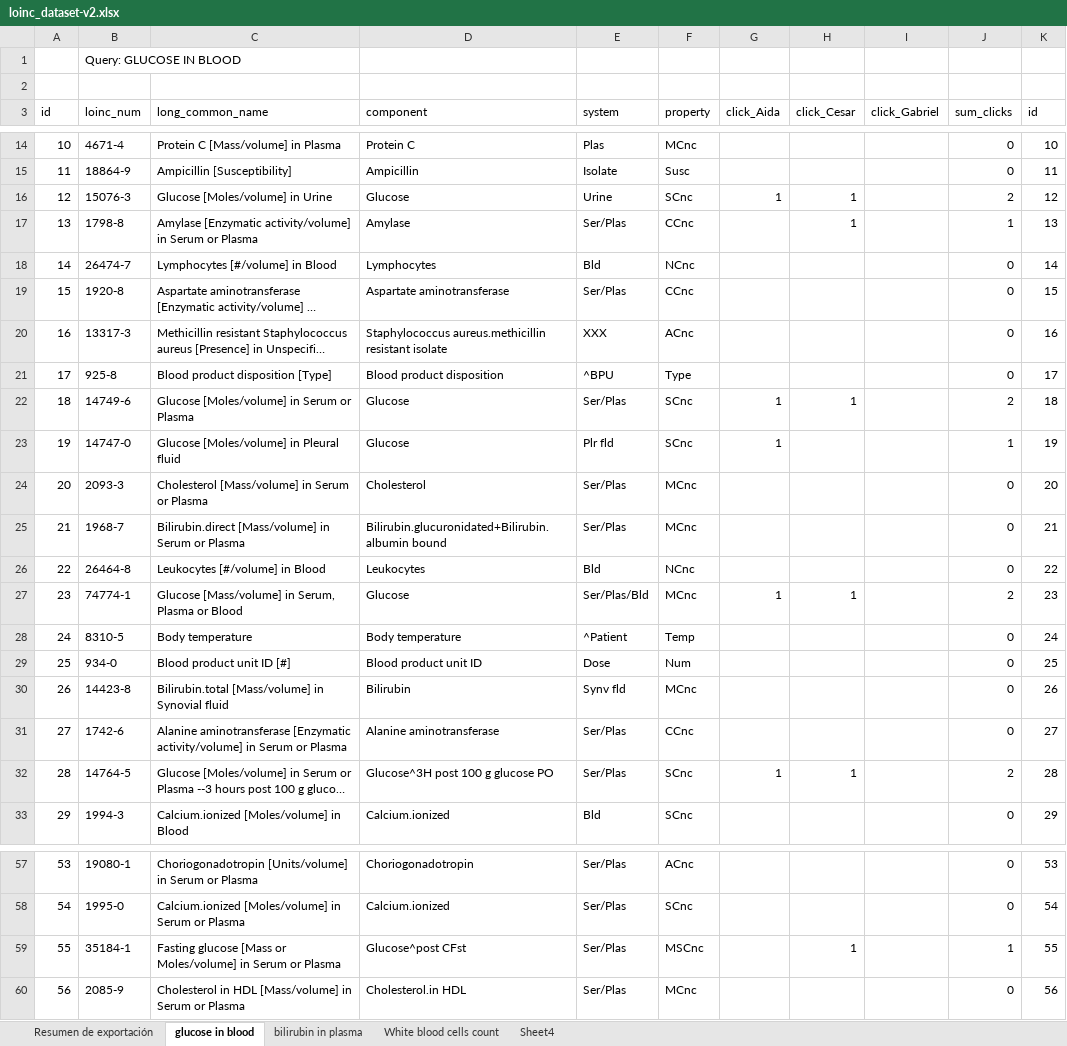
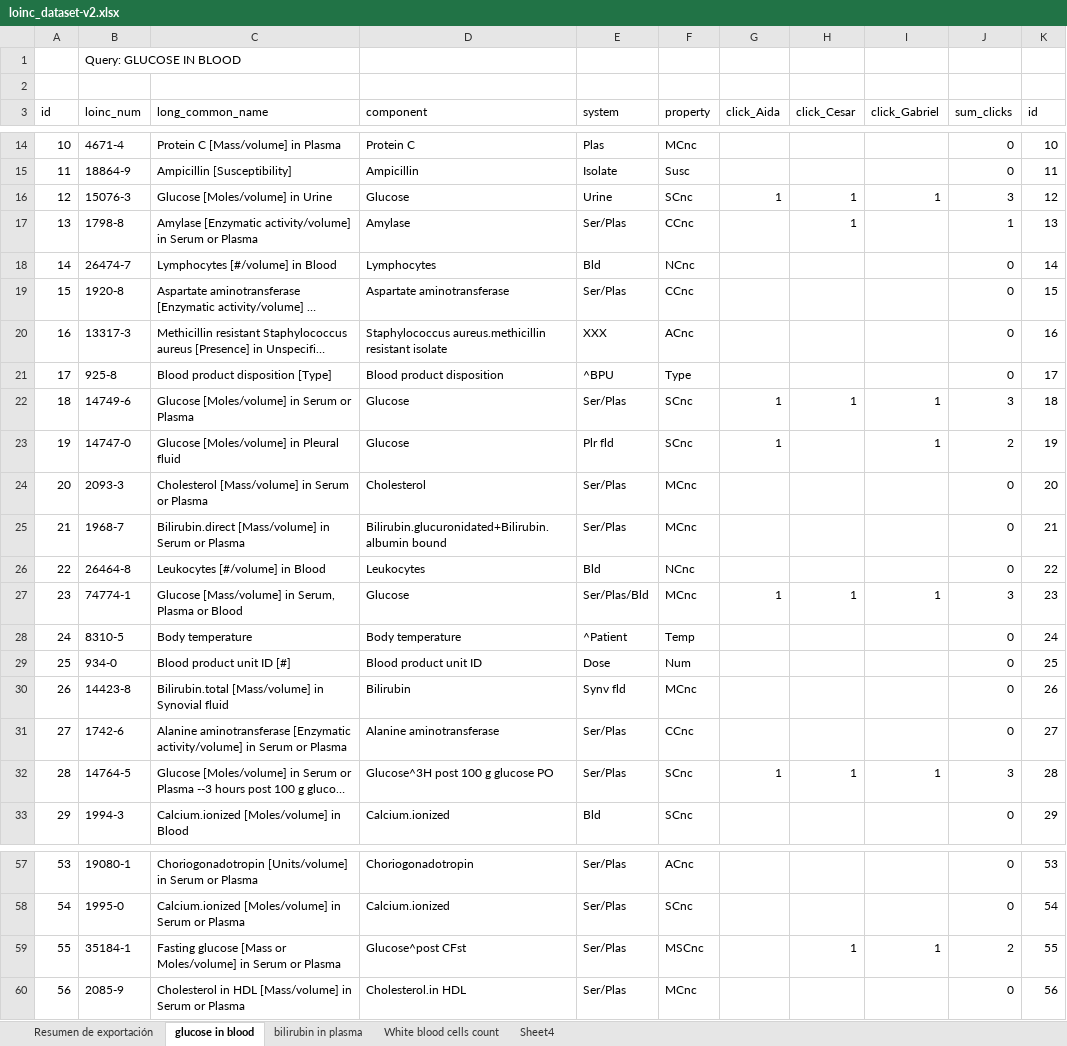
Before and after one commit to CesarPRinso/profile_based_retrieval, an Excel workbook: practica-LOINC/loinc_dataset-v2.xlsx, sheet glucose in blood, drawn as a sheet; only a part is shown, gaps mark what is left out; long unchanged cells end in …; values as stored, in another font and other column widths than the file's, no borders; the diff names each change by its address in the sheet, - before the commit and + after, or states it on an @@ line.

Commit message:
Clicks Gabriel

```diff
--- a/practica-LOINC/loinc_dataset-v2.xlsx (sheet glucose in blood)
+++ b/practica-LOINC/loinc_dataset-v2.xlsx (sheet glucose in blood)
-I16 (click_Gabriel): (empty)
+I16 (click_Gabriel): 1
-J16 (sum_clicks): 2
+J16 (sum_clicks): 3
-I22:I23 (click_Gabriel): (empty)
+I22:I23 (click_Gabriel): 1
-J22 (sum_clicks): 2
+J22 (sum_clicks): 3
-J23 (sum_clicks): 1
+J23 (sum_clicks): 2
-I27 (click_Gabriel): (empty)
+I27 (click_Gabriel): 1
-J27 (sum_clicks): 2
+J27 (sum_clicks): 3
-I32 (click_Gabriel): (empty)
+I32 (click_Gabriel): 1
-J32 (sum_clicks): 2
+J32 (sum_clicks): 3
-I59 (click_Gabriel): (empty)
+I59 (click_Gabriel): 1
-J59 (sum_clicks): 1
+J59 (sum_clicks): 2
```
Also changed, not shown: sheet Resumen de exportación, sheet bilirubin in plasma, sheet White blood cells count.
